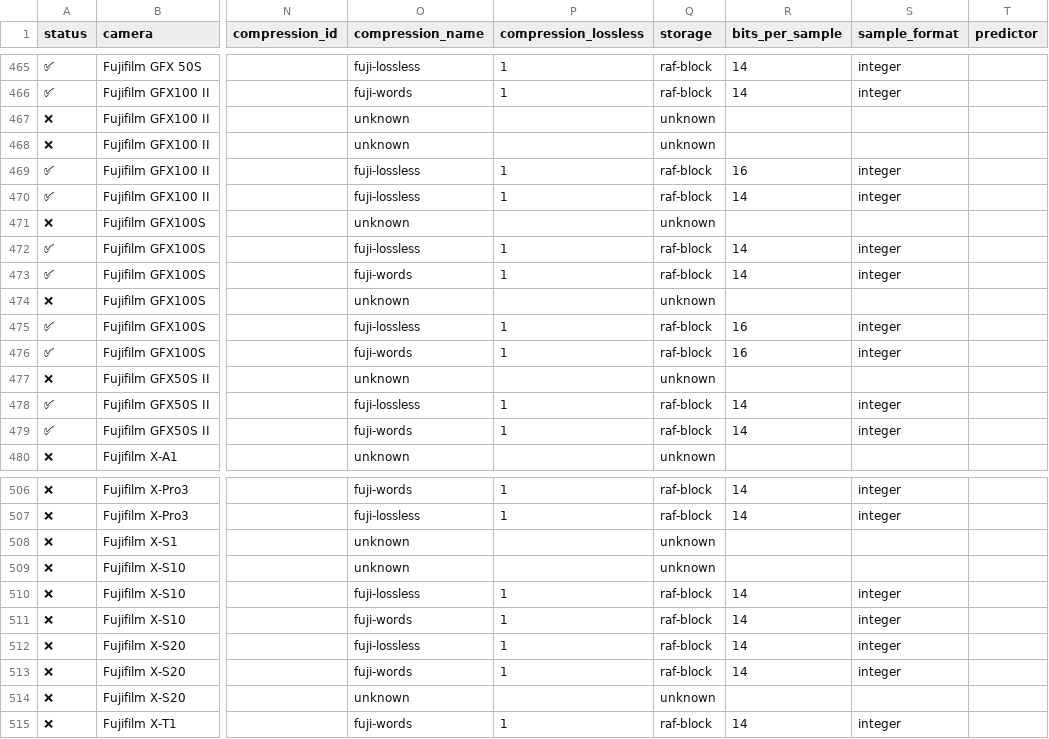
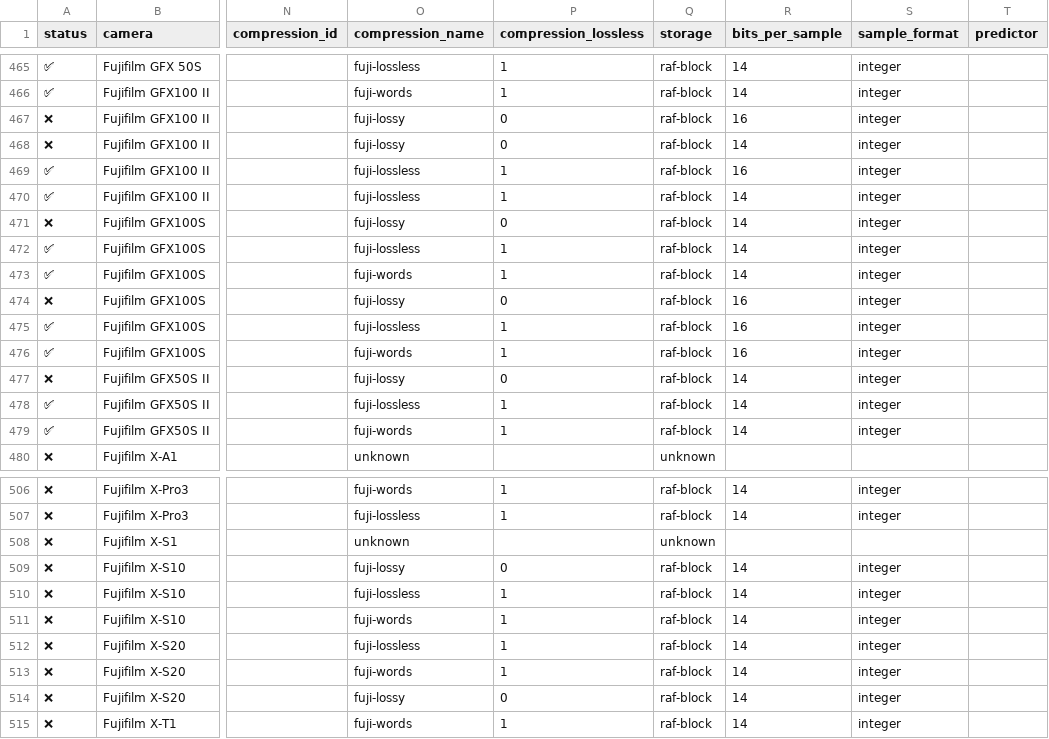
Before and after one commit to Glatzel/fornax, a CSV file: crates/decoder-tracker/data/baseline.csv, drawn as a sheet; only a part is shown, gaps mark what is left out; the diff covers the shown part only; the diff names each change by its address in the sheet, - before the commit and + after, or states it on an @@ line.

```diff
--- a/crates/decoder-tracker/data/baseline.csv
+++ b/crates/decoder-tracker/data/baseline.csv
-O467:O468 (compression_name): unknown
+O467:O468 (compression_name): fuji-lossy
-P467:P468 (compression_lossless): (empty)
+P467:P468 (compression_lossless): 0
-Q467:Q468 (storage): unknown
+Q467:Q468 (storage): raf-block
-R467 (bits_per_sample): (empty)
+R467 (bits_per_sample): 16
-S467:S468 (sample_format): (empty)
+S467:S468 (sample_format): integer
-R468 (bits_per_sample): (empty)
+R468 (bits_per_sample): 14
-O471 (compression_name): unknown
+O471 (compression_name): fuji-lossy
-P471 (compression_lossless): (empty)
+P471 (compression_lossless): 0
-Q471 (storage): unknown
+Q471 (storage): raf-block
-R471 (bits_per_sample): (empty)
+R471 (bits_per_sample): 14
-S471 (sample_format): (empty)
+S471 (sample_format): integer
-O474 (compression_name): unknown
+O474 (compression_name): fuji-lossy
-P474 (compression_lossless): (empty)
+P474 (compression_lossless): 0
-Q474 (storage): unknown
+Q474 (storage): raf-block
-R474 (bits_per_sample): (empty)
+R474 (bits_per_sample): 16
-S474 (sample_format): (empty)
+S474 (sample_format): integer
-O477 (compression_name): unknown
+O477 (compression_name): fuji-lossy
-P477 (compression_lossless): (empty)
+P477 (compression_lossless): 0
-Q477 (storage): unknown
+Q477 (storage): raf-block
-R477 (bits_per_sample): (empty)
+R477 (bits_per_sample): 14
-S477 (sample_format): (empty)
+S477 (sample_format): integer
-O509 (compression_name): unknown
+O509 (compression_name): fuji-lossy
-P509 (compression_lossless): (empty)
+P509 (compression_lossless): 0
-Q509 (storage): unknown
+Q509 (storage): raf-block
-R509 (bits_per_sample): (empty)
+R509 (bits_per_sample): 14
-S509 (sample_format): (empty)
+S509 (sample_format): integer
-O514 (compression_name): unknown
+O514 (compression_name): fuji-lossy
-P514 (compression_lossless): (empty)
+P514 (compression_lossless): 0
-Q514 (storage): unknown
+Q514 (storage): raf-block
-R514 (bits_per_sample): (empty)
+R514 (bits_per_sample): 14
-S514 (sample_format): (empty)
+S514 (sample_format): integer
```
Also changed, not shown: 105 edited cells elsewhere in this file.
